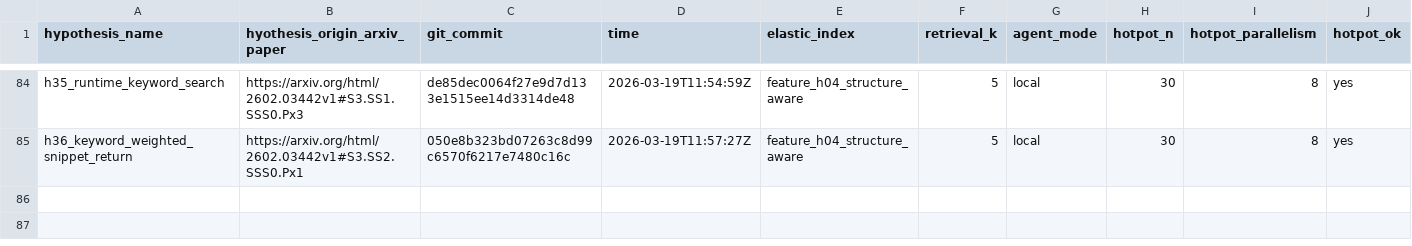
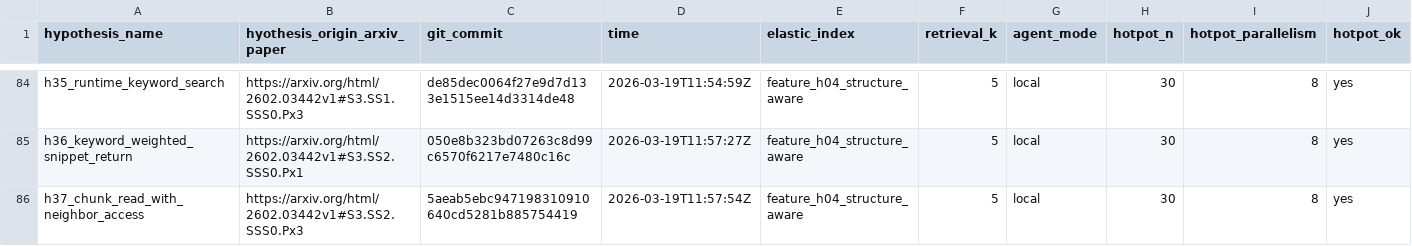
Before and after one commit to ar-or/autoresearchrag, a CSV file: results.csv, drawn as a sheet; only a part is shown, gaps mark what is left out; rows hold the shown columns only; the diff names each change by its address in the sheet, - before the commit and + after, or states it on an @@ line.

Commit message:
Record H37 rerun results

```diff
--- a/results.csv
+++ b/results.csv
+row 86: h37_chunk_read_with_neighbor_access | https://arxiv.org/html/2602.03442v1#S3.SS2.SSS0.Px3 | 5aeab5ebc947198310910640cd5281b885754419 | 2026-03-19T11:57:54Z | feature_h04_structure_aware | 5 | local | 30 | 8 | yes
```
